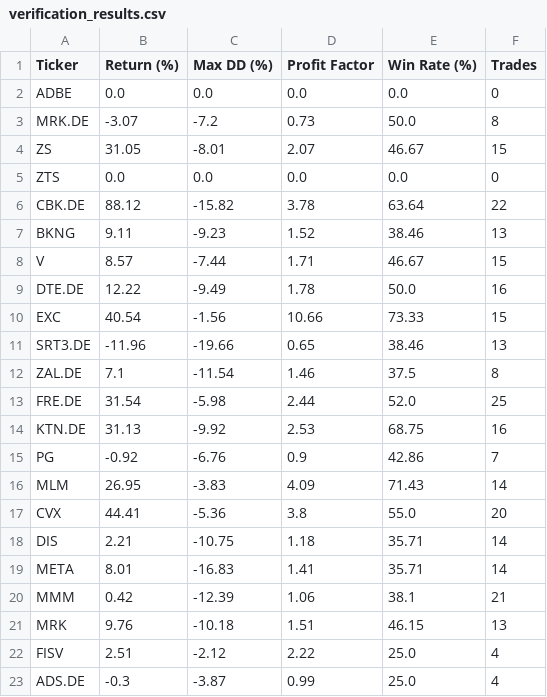
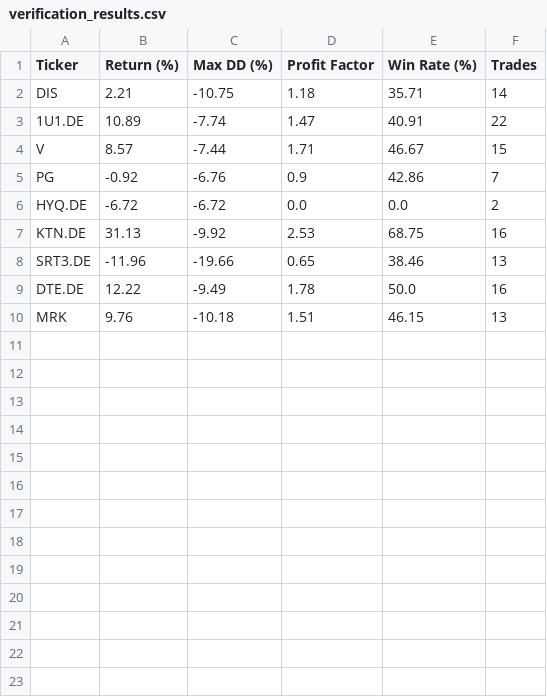
Before and after one commit to DSchramm99/Finance, a CSV file: backtesting/verification_results.csv, drawn as a sheet.

```diff
--- a/backtesting/verification_results.csv
+++ b/backtesting/verification_results.csv
@@ -1,23 +1,10 @@
 Ticker,Return (%),Max DD (%),Profit Factor,Win Rate (%),Trades
-ADBE,0.0,0.0,0.0,0.0,0
-MRK.DE,-3.07,-7.2,0.73,50.0,8
-ZS,31.05,-8.01,2.07,46.67,15
-ZTS,0.0,0.0,0.0,0.0,0
-CBK.DE,88.12,-15.82,3.78,63.64,22
-BKNG,9.11,-9.23,1.52,38.46,13
+DIS,2.21,-10.75,1.18,35.71,14
+1U1.DE,10.89,-7.74,1.47,40.91,22
 V,8.57,-7.44,1.71,46.67,15
+PG,-0.92,-6.76,0.9,42.86,7
+HYQ.DE,-6.72,-6.72,0.0,0.0,2
+KTN.DE,31.13,-9.92,2.53,68.75,16
+SRT3.DE,-11.96,-19.66,0.65,38.46,13
 DTE.DE,12.22,-9.49,1.78,50.0,16
-EXC,40.54,-1.56,10.66,73.33,15
-SRT3.DE,-11.96,-19.66,0.65,38.46,13
-ZAL.DE,7.1,-11.54,1.46,37.5,8
-FRE.DE,31.54,-5.98,2.44,52.0,25
-KTN.DE,31.13,-9.92,2.53,68.75,16
-PG,-0.92,-6.76,0.9,42.86,7
-MLM,26.95,-3.83,4.09,71.43,14
-CVX,44.41,-5.36,3.8,55.0,20
-DIS,2.21,-10.75,1.18,35.71,14
-META,8.01,-16.83,1.41,35.71,14
-MMM,0.42,-12.39,1.06,38.1,21
 MRK,9.76,-10.18,1.51,46.15,13
-FISV,2.51,-2.12,2.22,25.0,4
-ADS.DE,-0.3,-3.87,0.99,25.0,4
```
Also changed, not shown: 2 other files.
